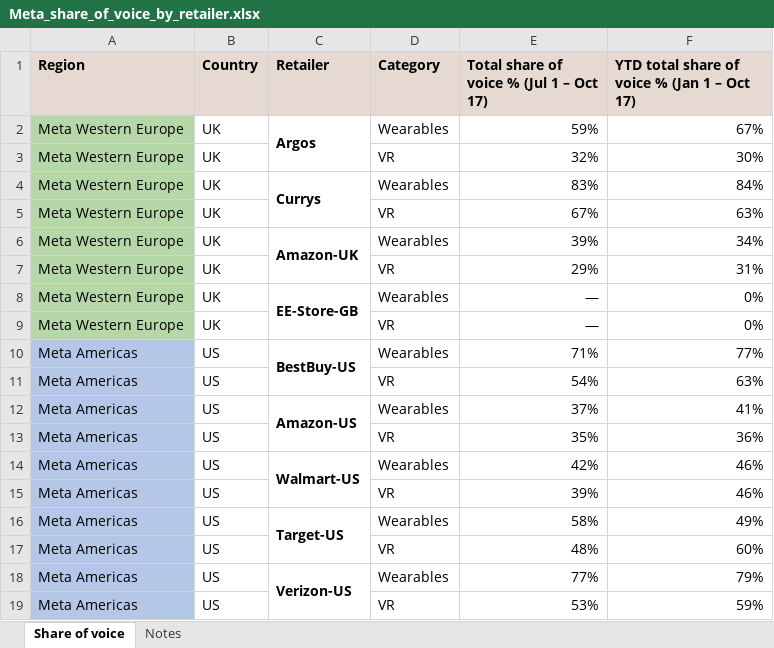
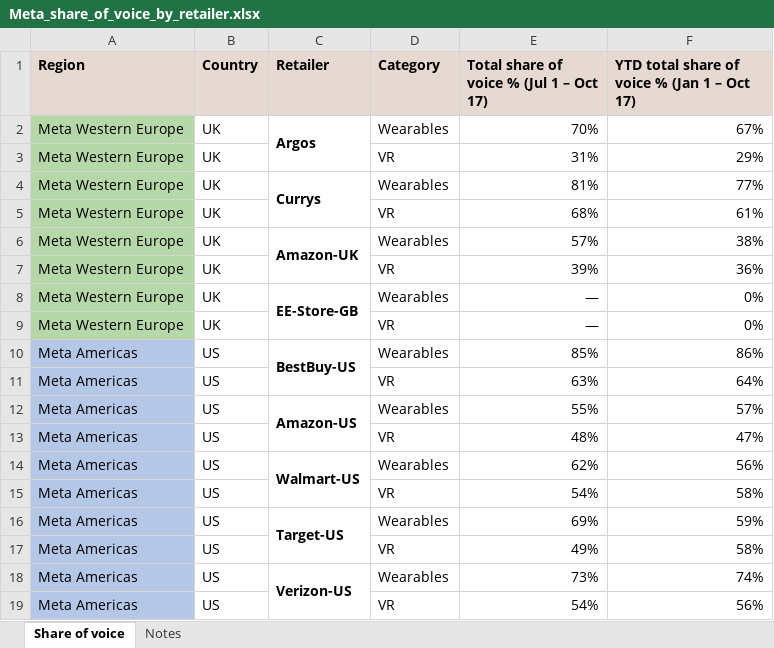
Before and after one commit to takshilas/Takshila-dashboards, an Excel workbook: Meta_share_of_voice_by_retailer.xlsx, sheet Share of voice, drawn as a sheet; only a part is shown; values as stored, in another font and other column widths than the file's, no borders; the diff covers the shown part only; the diff names each change by its address in the sheet, - before the commit and + after, or states it on an @@ line.

```diff
--- a/Meta_share_of_voice_by_retailer.xlsx (sheet Share of voice)
+++ b/Meta_share_of_voice_by_retailer.xlsx (sheet Share of voice)
-E2: 59%
+E2: 70%
-E3: 32%
+E3: 31%
-F3: 30%
+F3: 29%
-E4: 83%
+E4: 81%
-F4: 84%
+F4: 77%
-E5: 67%
+E5: 68%
-F5: 63%
+F5: 61%
-E6: 39%
+E6: 57%
-F6: 34%
+F6: 38%
-E7: 29%
+E7: 39%
-F7: 31%
+F7: 36%
-E10: 71%
+E10: 85%
-F10: 77%
+F10: 86%
-E11: 54%
+E11: 63%
-F11: 63%
+F11: 64%
-E12: 37%
+E12: 55%
-F12: 41%
+F12: 57%
-E13: 35%
+E13: 48%
-F13: 36%
+F13: 47%
-E14: 42%
+E14: 62%
-F14: 46%
+F14: 56%
-E15: 39%
+E15: 54%
-F15: 46%
+F15: 58%
-E16: 58%
+E16: 69%
-F16: 49%
+F16: 59%
-E17: 48%
+E17: 49%
-F17: 60%
+F17: 58%
-E18: 77%
+E18: 73%
-F18: 79%
+F18: 74%
-E19: 53%
+E19: 54%
-F19: 59%
+F19: 56%
```
Also changed, not shown: 71 edited cells elsewhere in this sheet, sheet Notes.
